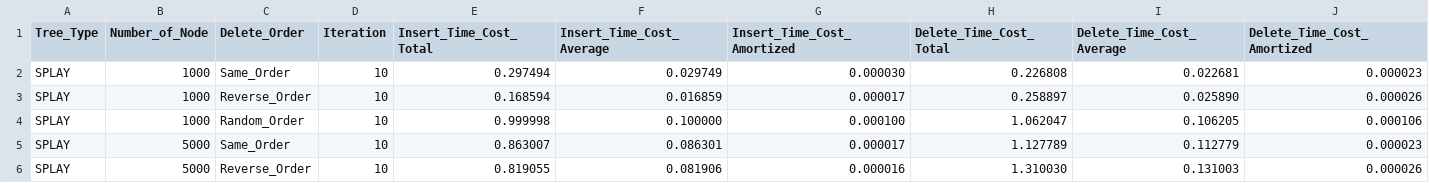
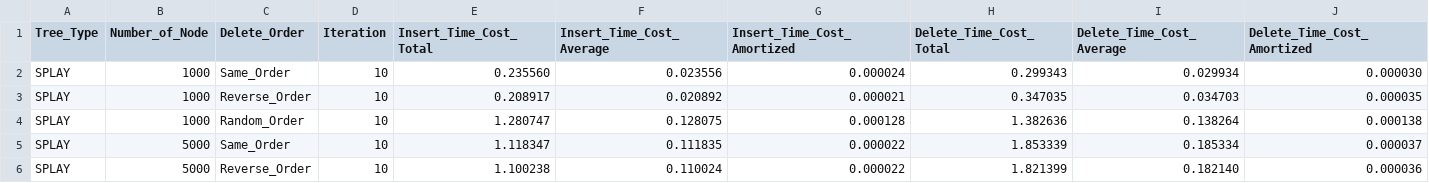
Before and after one commit to NameNotInclude/ads_project, a CSV file: visualize/csv/SPLAY.csv, drawn as a sheet; only a part is shown; the diff covers the shown part only.

```diff
--- a/visualize/csv/SPLAY.csv
+++ b/visualize/csv/SPLAY.csv
@@ -1,6 +1,6 @@
 Tree_Type,Number_of_Node,Delete_Order,Iteration,Insert_Time_Cost_Total,Insert_Time_Cost_Average,Insert_Time_Cost_Amortized,Delete_Time_Cost_Total,Delete_Time_Cost_Average,Delete_Time_Cost_Amortized
-SPLAY,1000,Same_Order,10,0.297494,0.029749,0.000030,0.226808,0.022681,0.000023
-SPLAY,1000,Reverse_Order,10,0.168594,0.016859,0.000017,0.258897,0.025890,0.000026
-SPLAY,1000,Random_Order,10,0.999998,0.100000,0.000100,1.062047,0.106205,0.000106
-SPLAY,5000,Same_Order,10,0.863007,0.086301,0.000017,1.127789,0.112779,0.000023
-SPLAY,5000,Reverse_Order,10,0.819055,0.081906,0.000016,1.310030,0.131003,0.000026
+SPLAY,1000,Same_Order,10,0.235560,0.023556,0.000024,0.299343,0.029934,0.000030
+SPLAY,1000,Reverse_Order,10,0.208917,0.020892,0.000021,0.347035,0.034703,0.000035
+SPLAY,1000,Random_Order,10,1.280747,0.128075,0.000128,1.382636,0.138264,0.000138
+SPLAY,5000,Same_Order,10,1.118347,0.111835,0.000022,1.853339,0.185334,0.000037
+SPLAY,5000,Reverse_Order,10,1.100238,0.110024,0.000022,1.821399,0.182140,0.000036
```
Also changed, not shown: 93 edited cells elsewhere in this file, 19 other files.
